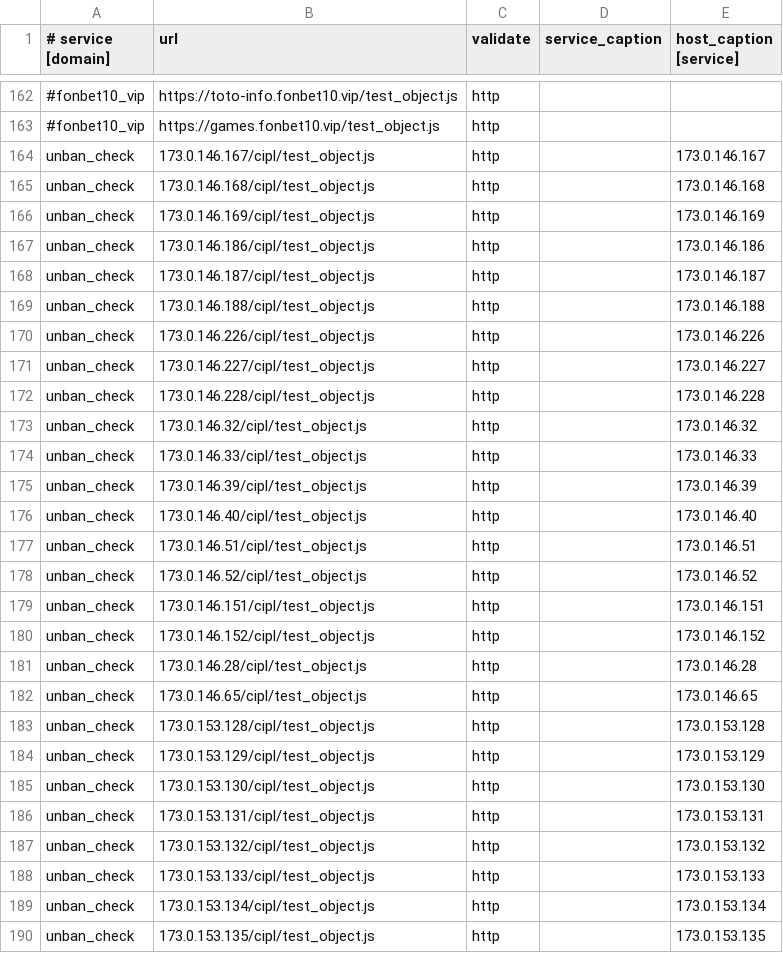
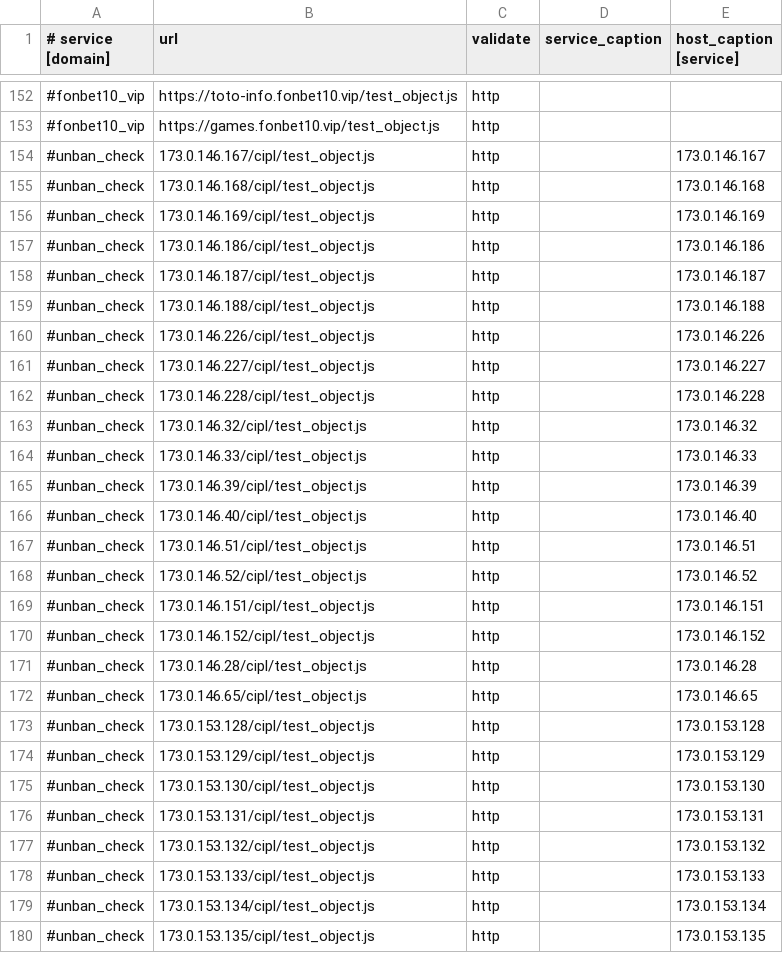
Before and after one commit to fbcloudstuff/apps, a CSV file: ban-monitoring/4hsoft_ban_monitoring.csv, drawn as a sheet; only a part is shown, gaps mark what is left out; addresses are those after the commit; the diff covers the shown part only; the diff names each change by its address in the sheet, - before the commit and + after, or states it on an @@ line.

Commit message:
update ban-monitoring.csv

```diff
--- a/ban-monitoring/4hsoft_ban_monitoring.csv
+++ b/ban-monitoring/4hsoft_ban_monitoring.csv
-A154:A180 (# service [domain]): unban_check
+A154:A180 (# service [domain]): #unban_check
```
Also changed, not shown: 10 removed rows and 38 edited cells elsewhere in this file.
